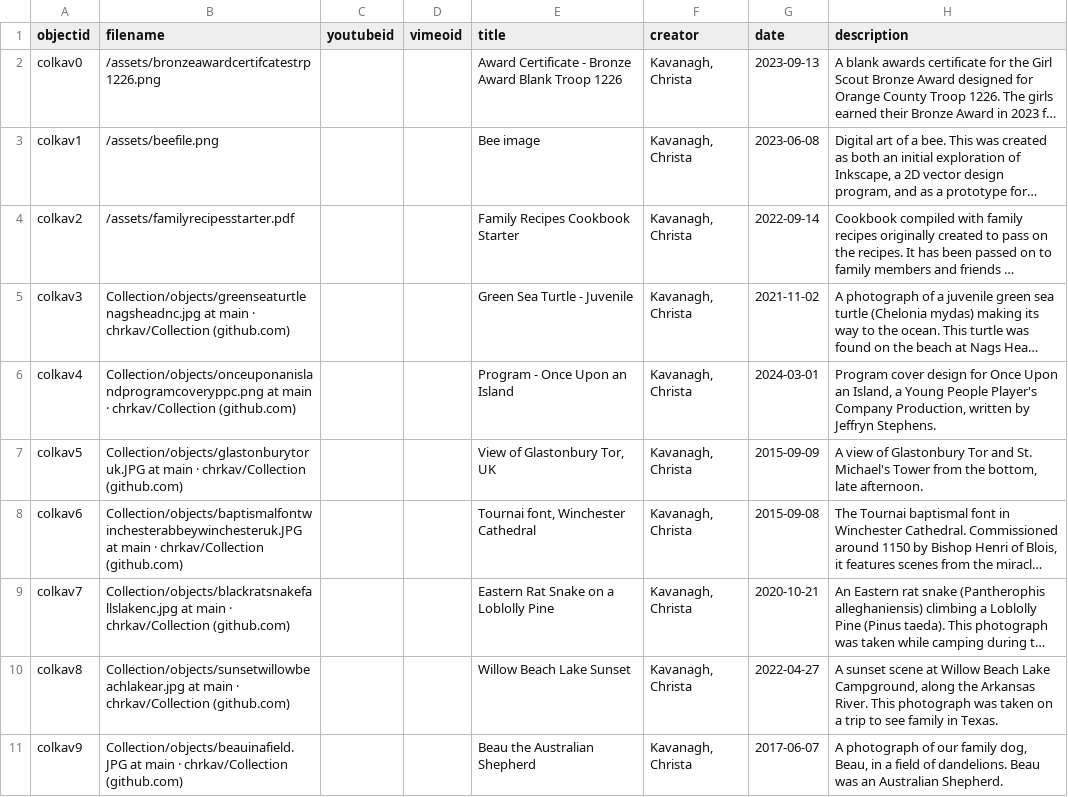
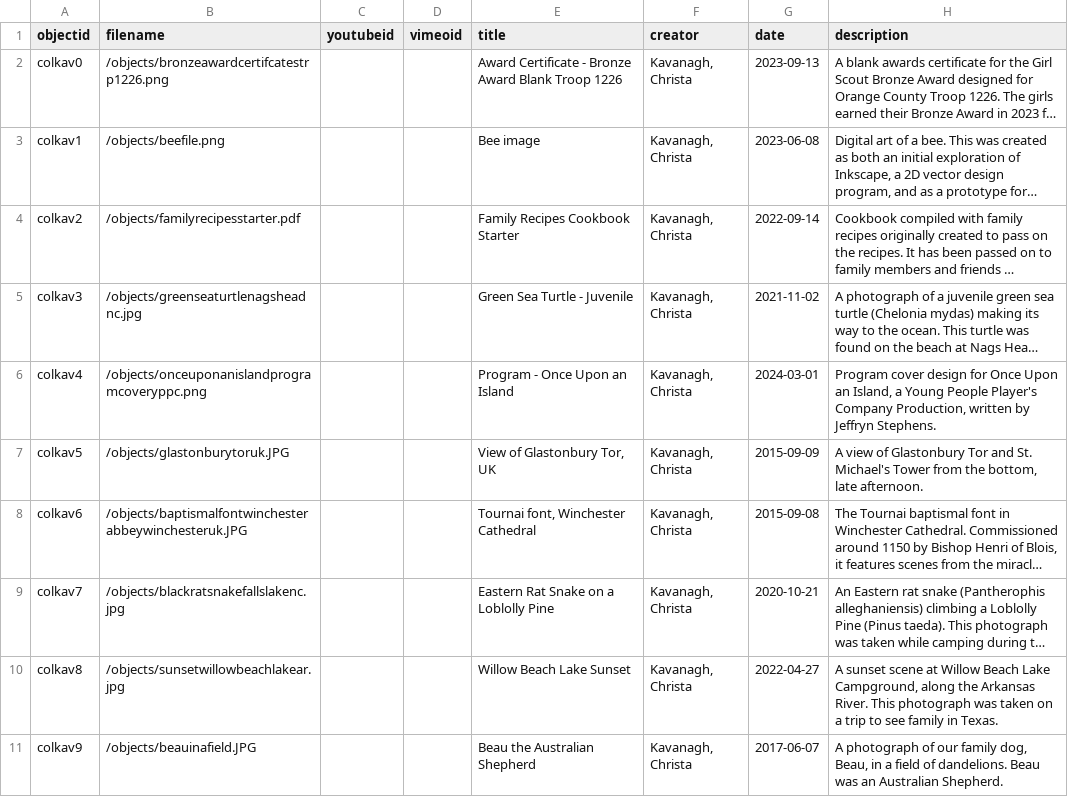
Before and after one commit to chrkav/Collection, a CSV file: assets/metadatacollkava.csv, drawn as a sheet; only a part is shown; long unchanged cells end in …; the diff names each change by its address in the sheet, - before the commit and + after, or states it on an @@ line.

Commit message:
Update metadatacollkava.csv

```diff
--- a/assets/metadatacollkava.csv
+++ b/assets/metadatacollkava.csv
-B2 (filename): /assets/bronzeawardcertifcatestrp1226.png
+B2 (filename): /objects/bronzeawardcertifcatestrp1226.png
-B3 (filename): /assets/beefile.png
+B3 (filename): /objects/beefile.png
-B4 (filename): /assets/familyrecipesstarter.pdf
+B4 (filename): /objects/familyrecipesstarter.pdf
-B5 (filename): Collection/objects/greenseaturtlenagsheadnc.jpg at main · chrkav/Collection (github.com)
+B5 (filename): /objects/greenseaturtlenagsheadnc.jpg
-B6 (filename): Collection/objects/onceuponanislandprogramcoveryppc.png at main · chrkav/Collection (github.com)
+B6 (filename): /objects/onceuponanislandprogramcoveryppc.png
-B7 (filename): Collection/objects/glastonburytoruk.JPG at main · chrkav/Collection (github.com)
+B7 (filename): /objects/glastonburytoruk.JPG
-B8 (filename): Collection/objects/baptismalfontwinchesterabbeywinchesteruk.JPG at main · chrkav/Collection (github.com)
+B8 (filename): /objects/baptismalfontwinchesterabbeywinchesteruk.JPG
-B9 (filename): Collection/objects/blackratsnakefallslakenc.jpg at main · chrkav/Collection (github.com)
+B9 (filename): /objects/blackratsnakefallslakenc.jpg
-B10 (filename): Collection/objects/sunsetwillowbeachlakear.jpg at main · chrkav/Collection (github.com)
+B10 (filename): /objects/sunsetwillowbeachlakear.jpg
-B11 (filename): Collection/objects/beauinafield.JPG at main · chrkav/Collection (github.com)
+B11 (filename): /objects/beauinafield.JPG
```
